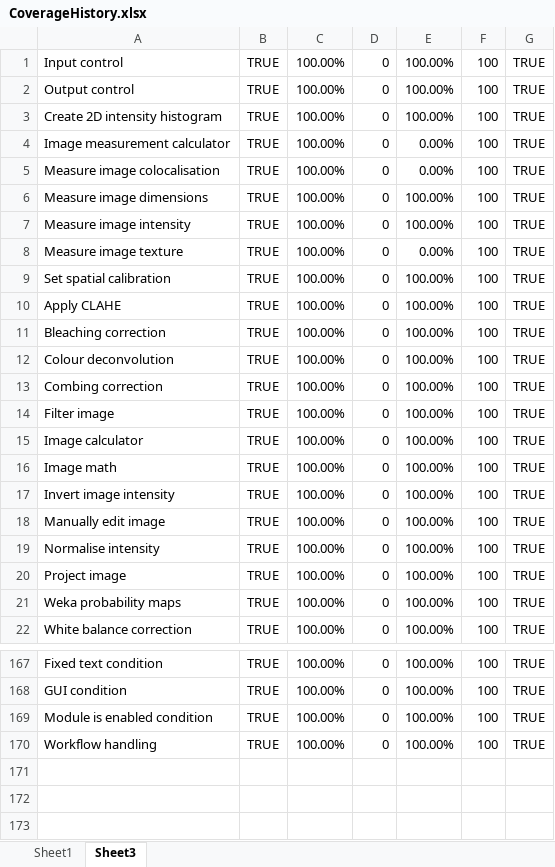
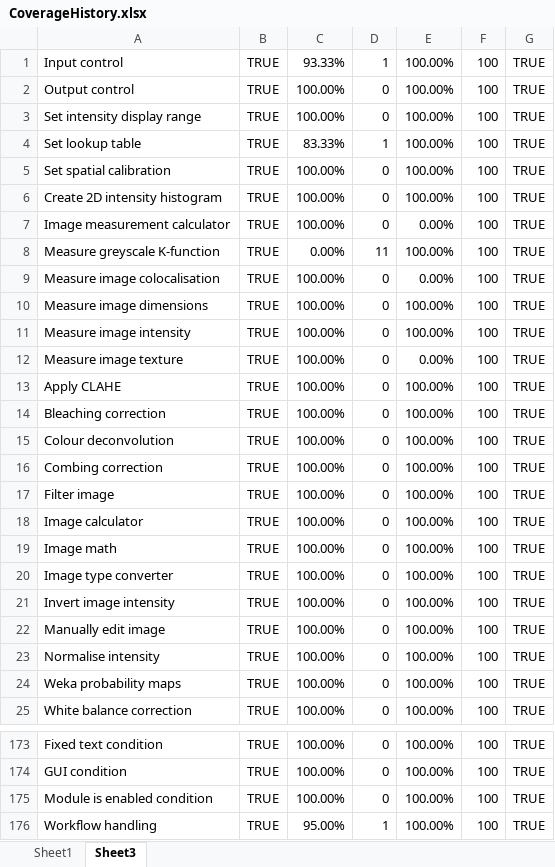
Before and after one commit to mianalysis/mia, an Excel workbook: CoverageHistory.xlsx, sheet Sheet3, drawn as a sheet; only a part is shown, gaps mark what is left out; values as stored, in another font and other column widths than the file's, no borders; addresses are those after the commit; the diff covers the shown part only; the diff names each change by its address in the sheet, - before the commit and + after, or states it on an @@ line.

```diff
--- a/CoverageHistory.xlsx (sheet Sheet3)
+++ b/CoverageHistory.xlsx (sheet Sheet3)
-C1: 100.00%
+C1: 93.33%
-D1: 0
+D1: 1
@@ row 151 moved to row 3: Set intensity display range @@
+row 4: Set lookup table | TRUE | 83.33% | 1 | 100.00% | 100 | TRUE
@@ row 9 moved to row 5: Set spatial calibration @@
+row 8: Measure greyscale K-function | TRUE | 0.00% | 11 | 100.00% | 100 | TRUE
+row 20: Image type converter | TRUE | 100.00% | 0 | 100.00% | 100 | TRUE
@@ row 20 moved to row 50: Project image @@
-C176: 100.00%
+C176: 95.00%
-D176: 0
+D176: 1
```
Also changed, not shown: 12 added rows, 9 removed rows, 34 moved rows and 22 edited cells elsewhere in this sheet, sheet Sheet1, charts or pictures, 26 other files.
